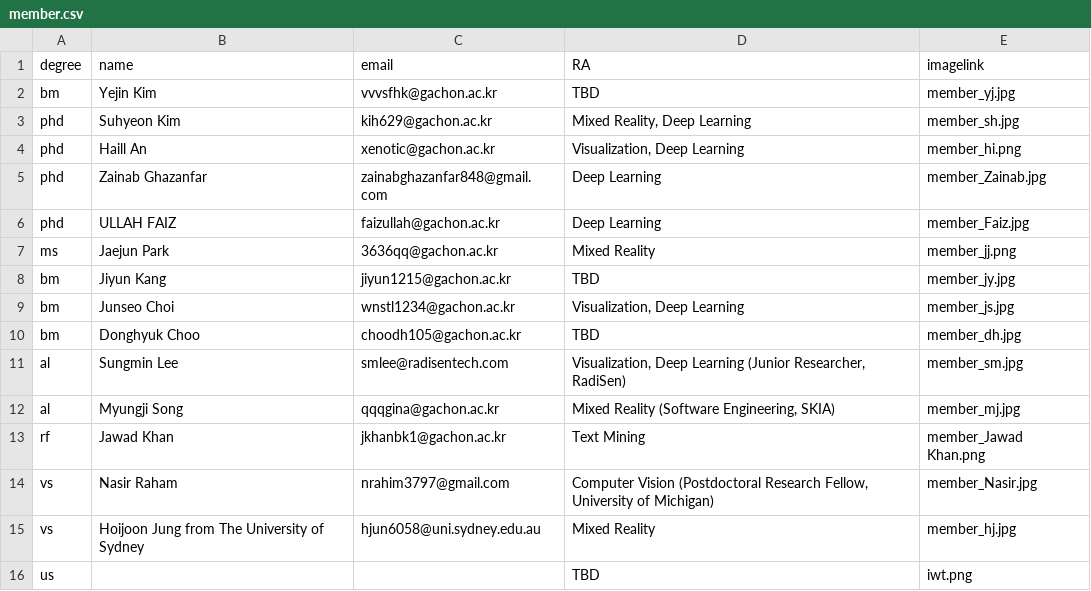
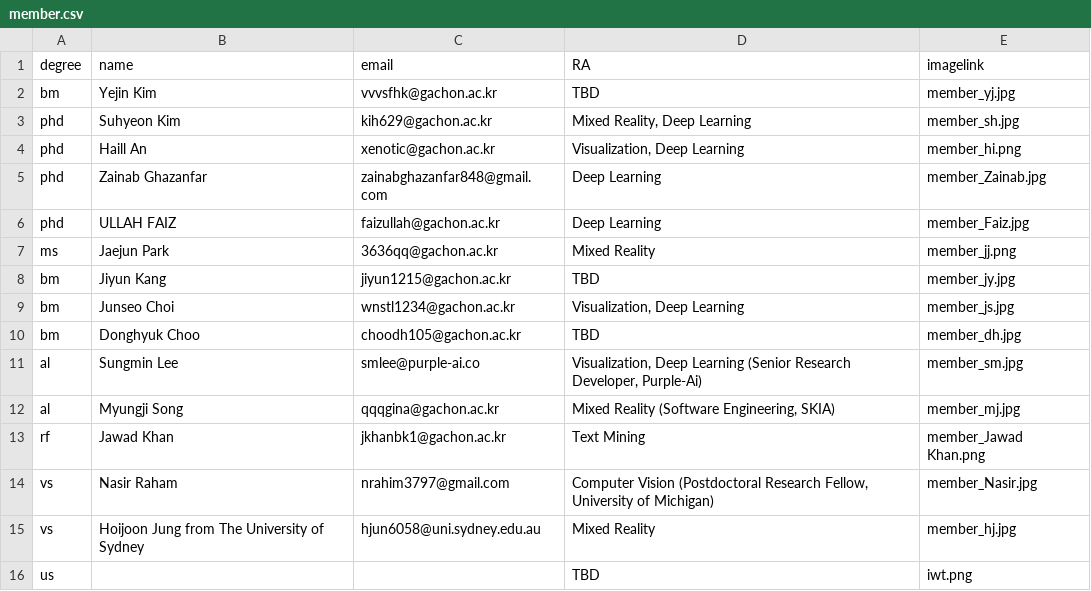
Before and after one commit to Gachon-VisualizationandMixedRealityLab/VOM, a CSV file: assets/csv/member.csv, drawn as a sheet.

Commit message:
Update member.csv

```diff
--- a/assets/csv/member.csv
+++ b/assets/csv/member.csv
@@ -10,3 +10,3 @@ bm,Junseo Choi,wnstl1234@gachon.ac.kr,"Visualization, Deep Learning",member_js.j
 bm,Donghyuk Choo,choodh105@gachon.ac.kr,TBD,member_dh.jpg
-al,Sungmin Lee,smlee@radisentech.com,"Visualization, Deep Learning (Junior Researcher, RadiSen)",member_sm.jpg
+al,Sungmin Lee,smlee@purple-ai.co,"Visualization, Deep Learning (Senior Research Developer, Purple-Ai)",member_sm.jpg
 al,Myungji Song,qqqgina@gachon.ac.kr,"Mixed Reality (Software Engineering, SKIA)",member_mj.jpg
```
